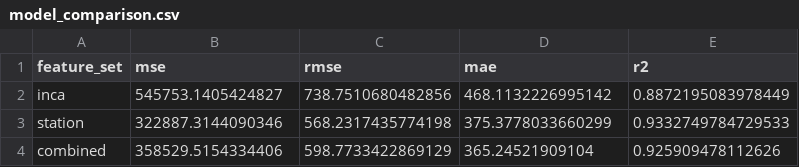
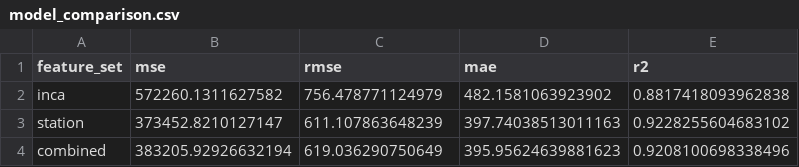
Before and after one commit to michaelmilogruen/pvforecast, a CSV file: results/model_comparison.csv, drawn as a sheet.

Commit message:
Add 3 models and results and save them

```diff
--- a/results/model_comparison.csv
+++ b/results/model_comparison.csv
@@ -1,4 +1,4 @@
 feature_set,mse,rmse,mae,r2
-inca,545753.1405424827,738.7510680482856,468.1132226995142,0.8872195083978449
-station,322887.3144090346,568.2317435774198,375.3778033660299,0.9332749784729533
-combined,358529.5154334406,598.7733422869129,365.24521909104,0.925909478112626
+inca,572260.1311627582,756.478771124979,482.1581063923902,0.8817418093962838
+station,373452.8210127147,611.107863648239,397.74038513011163,0.9228255604683102
+combined,383205.92926632194,619.036290750649,395.95624639881623,0.9208100698338496
```
Also changed, not shown: 13 other files.
